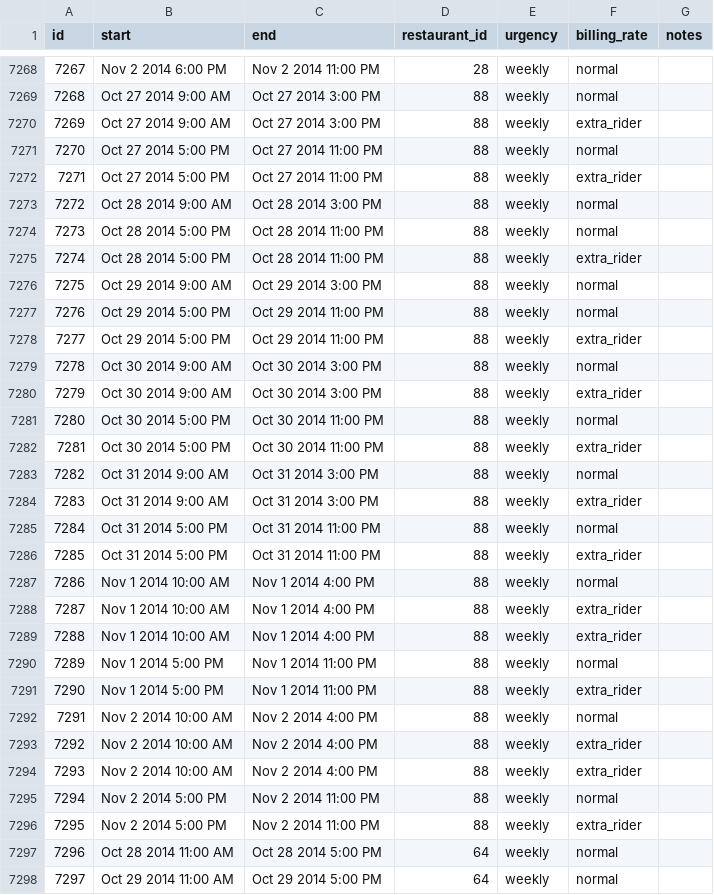
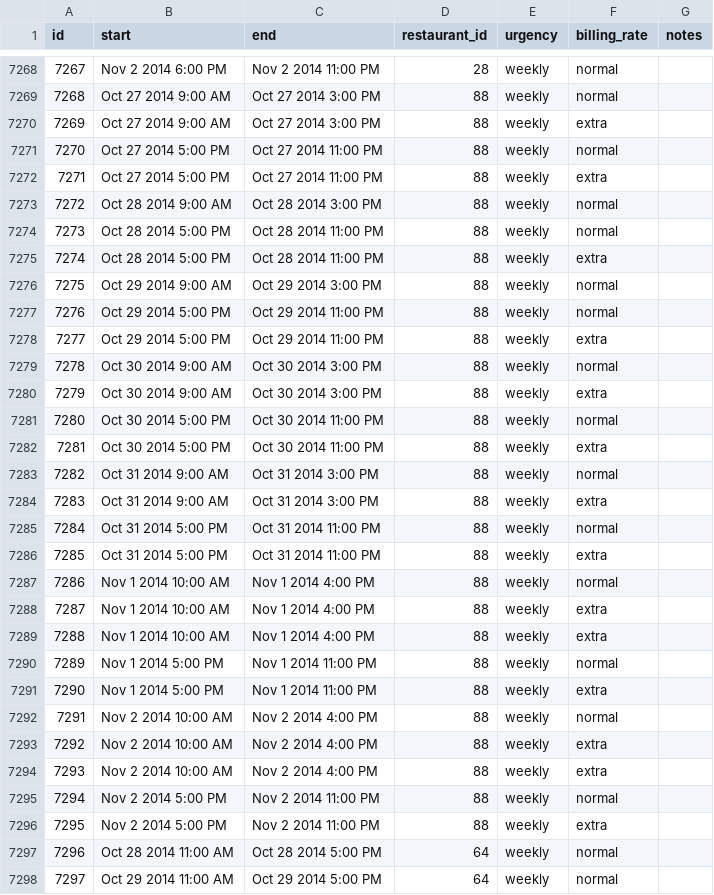
Before and after one commit to aguestuser/bks_on_rails, a CSV file: app/io/import/shifts/shifts.csv, drawn as a sheet; only a part is shown, gaps mark what is left out; the diff covers the shown part only.

Commit message:
corrected billing status codes

```diff
--- a/app/io/import/shifts/shifts.csv
+++ b/app/io/import/shifts/shifts.csv
@@ -7269,29 +7269,29 @@ id,start,end,restaurant_id,urgency,billing_rate,notes
 7268,Oct 27 2014 9:00 AM,Oct 27 2014 3:00 PM,88,weekly,normal,
-7269,Oct 27 2014 9:00 AM,Oct 27 2014 3:00 PM,88,weekly,extra_rider,
+7269,Oct 27 2014 9:00 AM,Oct 27 2014 3:00 PM,88,weekly,extra,
 7270,Oct 27 2014 5:00 PM,Oct 27 2014 11:00 PM,88,weekly,normal,
-7271,Oct 27 2014 5:00 PM,Oct 27 2014 11:00 PM,88,weekly,extra_rider,
+7271,Oct 27 2014 5:00 PM,Oct 27 2014 11:00 PM,88,weekly,extra,
 7272,Oct 28 2014 9:00 AM,Oct 28 2014 3:00 PM,88,weekly,normal,
 7273,Oct 28 2014 5:00 PM,Oct 28 2014 11:00 PM,88,weekly,normal,
-7274,Oct 28 2014 5:00 PM,Oct 28 2014 11:00 PM,88,weekly,extra_rider,
+7274,Oct 28 2014 5:00 PM,Oct 28 2014 11:00 PM,88,weekly,extra,
 7275,Oct 29 2014 9:00 AM,Oct 29 2014 3:00 PM,88,weekly,normal,
 7276,Oct 29 2014 5:00 PM,Oct 29 2014 11:00 PM,88,weekly,normal,
-7277,Oct 29 2014 5:00 PM,Oct 29 2014 11:00 PM,88,weekly,extra_rider,
+7277,Oct 29 2014 5:00 PM,Oct 29 2014 11:00 PM,88,weekly,extra,
 7278,Oct 30 2014 9:00 AM,Oct 30 2014 3:00 PM,88,weekly,normal,
-7279,Oct 30 2014 9:00 AM,Oct 30 2014 3:00 PM,88,weekly,extra_rider,
+7279,Oct 30 2014 9:00 AM,Oct 30 2014 3:00 PM,88,weekly,extra,
 7280,Oct 30 2014 5:00 PM,Oct 30 2014 11:00 PM,88,weekly,normal,
-7281,Oct 30 2014 5:00 PM,Oct 30 2014 11:00 PM,88,weekly,extra_rider,
+7281,Oct 30 2014 5:00 PM,Oct 30 2014 11:00 PM,88,weekly,extra,
 7282,Oct 31 2014 9:00 AM,Oct 31 2014 3:00 PM,88,weekly,normal,
-7283,Oct 31 2014 9:00 AM,Oct 31 2014 3:00 PM,88,weekly,extra_rider,
+7283,Oct 31 2014 9:00 AM,Oct 31 2014 3:00 PM,88,weekly,extra,
 7284,Oct 31 2014 5:00 PM,Oct 31 2014 11:00 PM,88,weekly,normal,
-7285,Oct 31 2014 5:00 PM,Oct 31 2014 11:00 PM,88,weekly,extra_rider,
+7285,Oct 31 2014 5:00 PM,Oct 31 2014 11:00 PM,88,weekly,extra,
 7286,Nov 1 2014 10:00 AM,Nov 1 2014 4:00 PM,88,weekly,normal,
-7287,Nov 1 2014 10:00 AM,Nov 1 2014 4:00 PM,88,weekly,extra_rider,
-7288,Nov 1 2014 10:00 AM,Nov 1 2014 4:00 PM,88,weekly,extra_rider,
+7287,Nov 1 2014 10:00 AM,Nov 1 2014 4:00 PM,88,weekly,extra,
+7288,Nov 1 2014 10:00 AM,Nov 1 2014 4:00 PM,88,weekly,extra,
 7289,Nov 1 2014 5:00 PM,Nov 1 2014 11:00 PM,88,weekly,normal,
-7290,Nov 1 2014 5:00 PM,Nov 1 2014 11:00 PM,88,weekly,extra_rider,
+7290,Nov 1 2014 5:00 PM,Nov 1 2014 11:00 PM,88,weekly,extra,
 7291,Nov 2 2014 10:00 AM,Nov 2 2014 4:00 PM,88,weekly,normal,
-7292,Nov 2 2014 10:00 AM,Nov 2 2014 4:00 PM,88,weekly,extra_rider,
-7293,Nov 2 2014 10:00 AM,Nov 2 2014 4:00 PM,88,weekly,extra_rider,
+7292,Nov 2 2014 10:00 AM,Nov 2 2014 4:00 PM,88,weekly,extra,
+7293,Nov 2 2014 10:00 AM,Nov 2 2014 4:00 PM,88,weekly,extra,
 7294,Nov 2 2014 5:00 PM,Nov 2 2014 11:00 PM,88,weekly,normal,
-7295,Nov 2 2014 5:00 PM,Nov 2 2014 11:00 PM,88,weekly,extra_rider,
+7295,Nov 2 2014 5:00 PM,Nov 2 2014 11:00 PM,88,weekly,extra,
 7296,Oct 28 2014 11:00 AM,Oct 28 2014 5:00 PM,64,weekly,normal,
```
Also changed, not shown: 164 edited cells elsewhere in this file.
